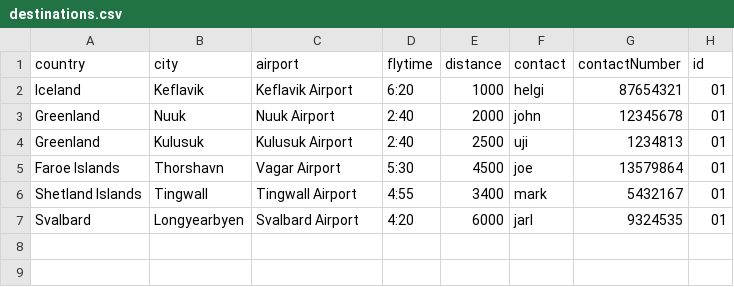
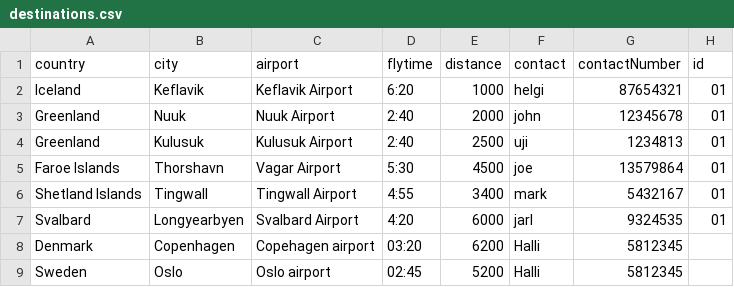
Before and after one commit to agustbirgir/Verklegt_namskeid1, a CSV file: files/destinations.csv, drawn as a sheet; the diff names each change by its address in the sheet, - before the commit and + after, or states it on an @@ line.

```diff
--- a/files/destinations.csv
+++ b/files/destinations.csv
+row 8: Denmark | Copenhagen | Copehagen airport | 03:20 | 6200 | Halli | 5812345
+row 9: Sweden | Oslo | Oslo airport | 02:45 | 5200 | Halli | 5812345
```
Also changed, not shown: files/employees.csv, files/flights.csv, 5 other files.
